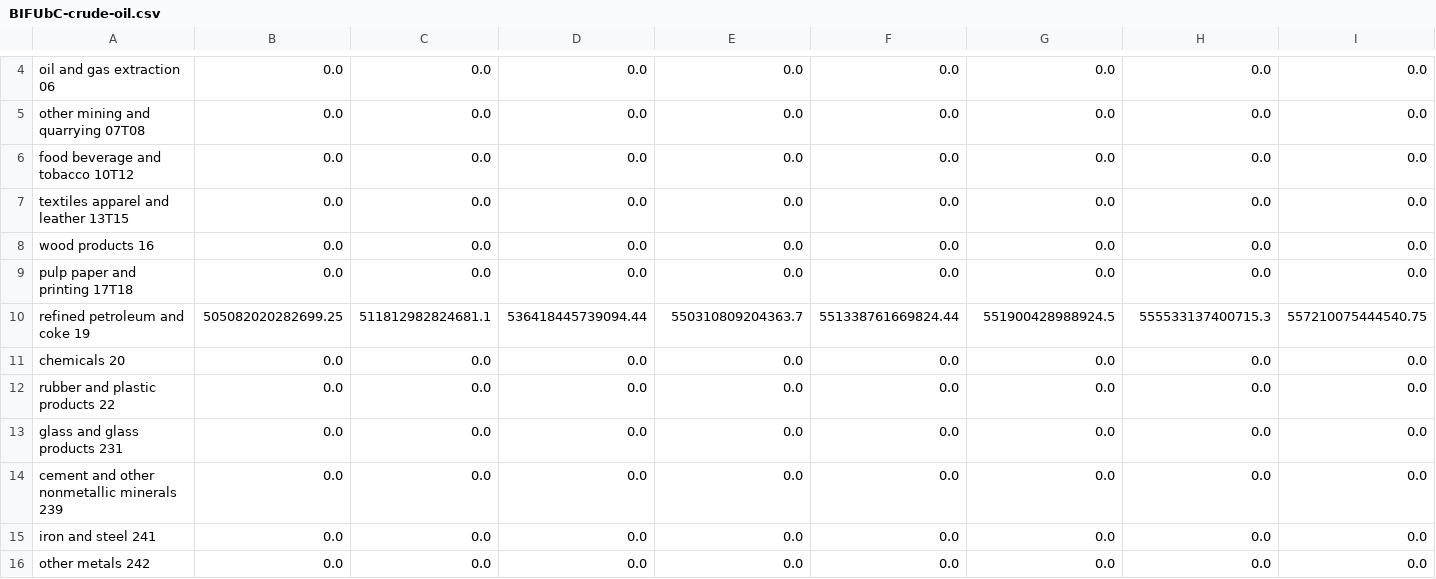
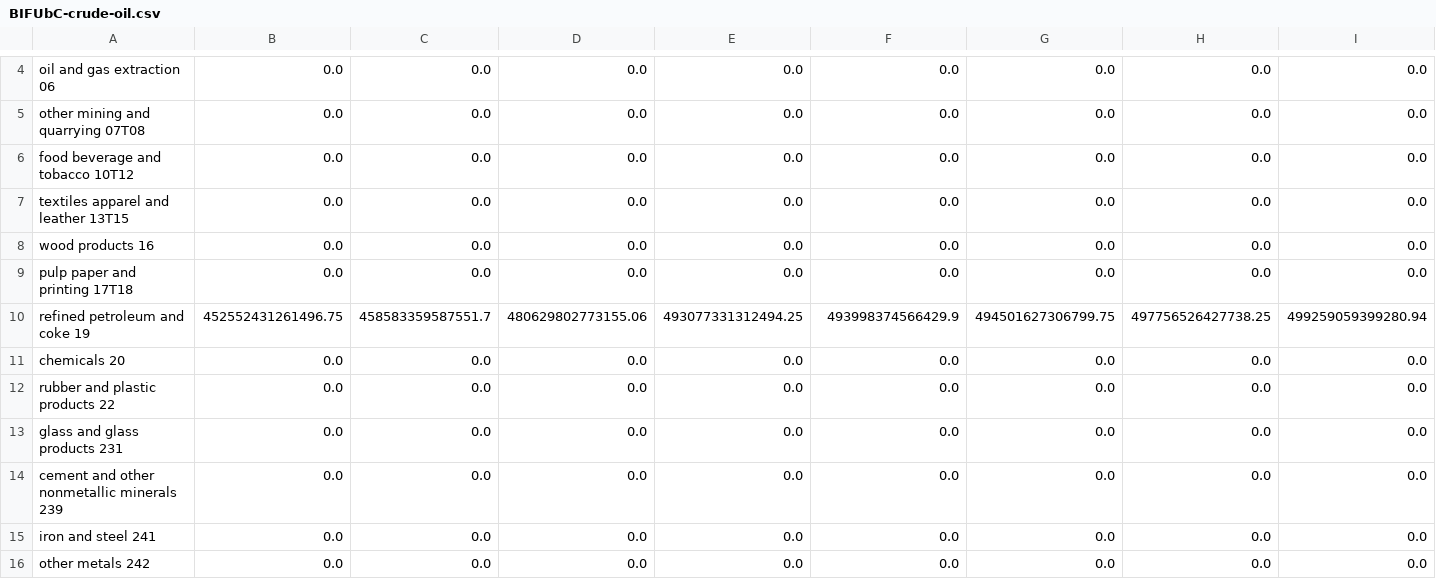
Before and after one commit to EnergyInnovation/eps-michigan, a CSV file: InputData/indst/BIFUbC/BIFUbC-crude-oil.csv, drawn as a sheet; only a part is shown, gaps mark what is left out; removed rows and columns are numbered as before the commit, all else as after; rows hold the shown columns only; the diff names each change by its address in the sheet, - before the commit and + after, or states it on an @@ line.

```diff
--- a/InputData/indst/BIFUbC/BIFUbC-crude-oil.csv
+++ b/InputData/indst/BIFUbC/BIFUbC-crude-oil.csv
-row 10: refined petroleum and coke 19 | 505082020282699.25 | 511812982824681.1 | 536418445739094.44 | 550310809204363.7 | 551338761669824.44 | 551900428988924.5 | 555533137400715.3 | 557210075444540.75
+row 10: refined petroleum and coke 19 | 452552431261496.75 | 458583359587551.7 | 480629802773155.06 | 493077331312494.25 | 493998374566429.9 | 494501627306799.75 | 497756526427738.25 | 499259059399280.94
```
Also changed, not shown: InputData/fuels/BFPIaE/BFPIaE-imports.csv, InputData/fuels/BFPaT/BFPaT-fueltax-natgas.csv, 9 other files.
